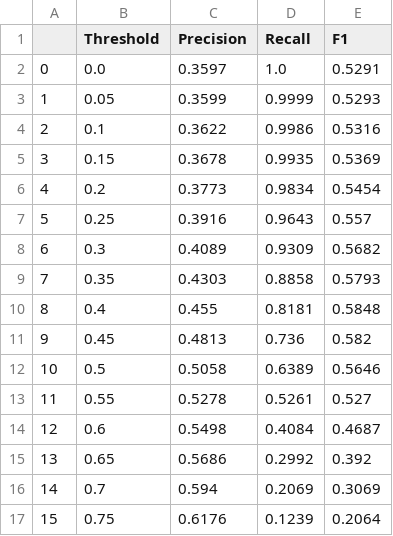
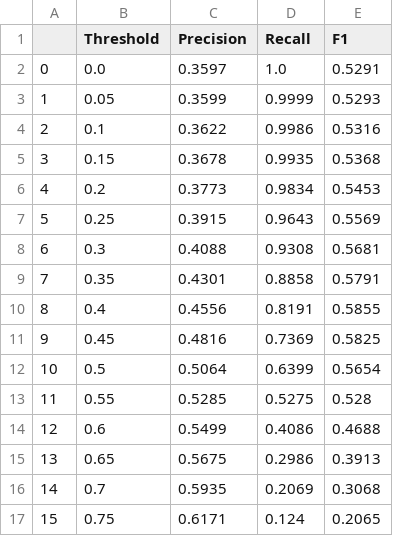
Before and after one commit to dimits-ts/interventions, a CSV file: data/trans_results/detection/spoken/pr_curves.csv, drawn as a sheet; only a part is shown; the diff covers the shown part only.

```diff
--- a/data/trans_results/detection/spoken/pr_curves.csv
+++ b/data/trans_results/detection/spoken/pr_curves.csv
@@ -4,14 +4,14 @@
 2,0.1,0.3622,0.9986,0.5316
-3,0.15,0.3678,0.9935,0.5369
-4,0.2,0.3773,0.9834,0.5454
-5,0.25,0.3916,0.9643,0.557
-6,0.3,0.4089,0.9309,0.5682
-7,0.35,0.4303,0.8858,0.5793
-8,0.4,0.455,0.8181,0.5848
-9,0.45,0.4813,0.736,0.582
-10,0.5,0.5058,0.6389,0.5646
-11,0.55,0.5278,0.5261,0.527
-12,0.6,0.5498,0.4084,0.4687
-13,0.65,0.5686,0.2992,0.392
-14,0.7,0.594,0.2069,0.3069
-15,0.75,0.6176,0.1239,0.2064
+3,0.15,0.3678,0.9935,0.5368
+4,0.2,0.3773,0.9834,0.5453
+5,0.25,0.3915,0.9643,0.5569
+6,0.3,0.4088,0.9308,0.5681
+7,0.35,0.4301,0.8858,0.5791
+8,0.4,0.4556,0.8191,0.5855
+9,0.45,0.4816,0.7369,0.5825
+10,0.5,0.5064,0.6399,0.5654
+11,0.55,0.5285,0.5275,0.528
+12,0.6,0.5499,0.4086,0.4688
+13,0.65,0.5675,0.2986,0.3913
+14,0.7,0.5935,0.2069,0.3068
+15,0.75,0.6171,0.124,0.2065
```
Also changed, not shown: 9 edited cells elsewhere in this file, data/trans_results/detection/spoken/res_dataset.csv, data/trans_results/prediction/all/res_dataset.csv, 8 other files.
